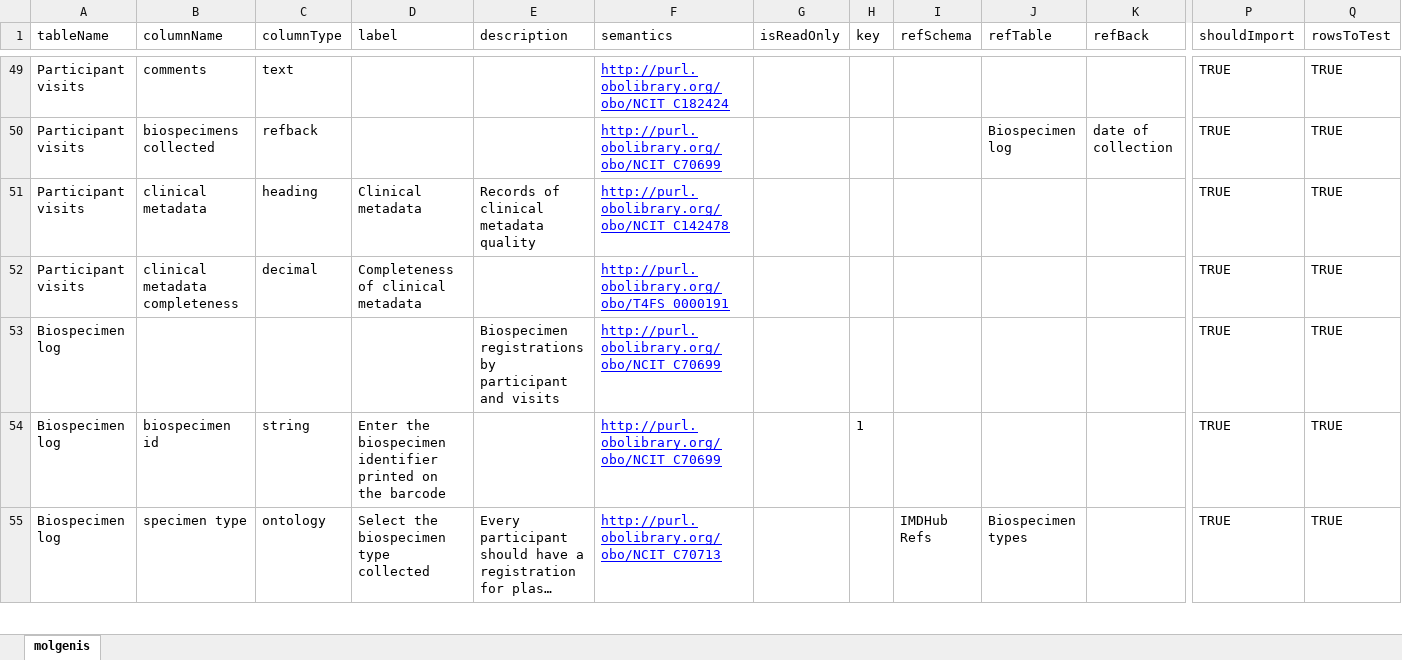
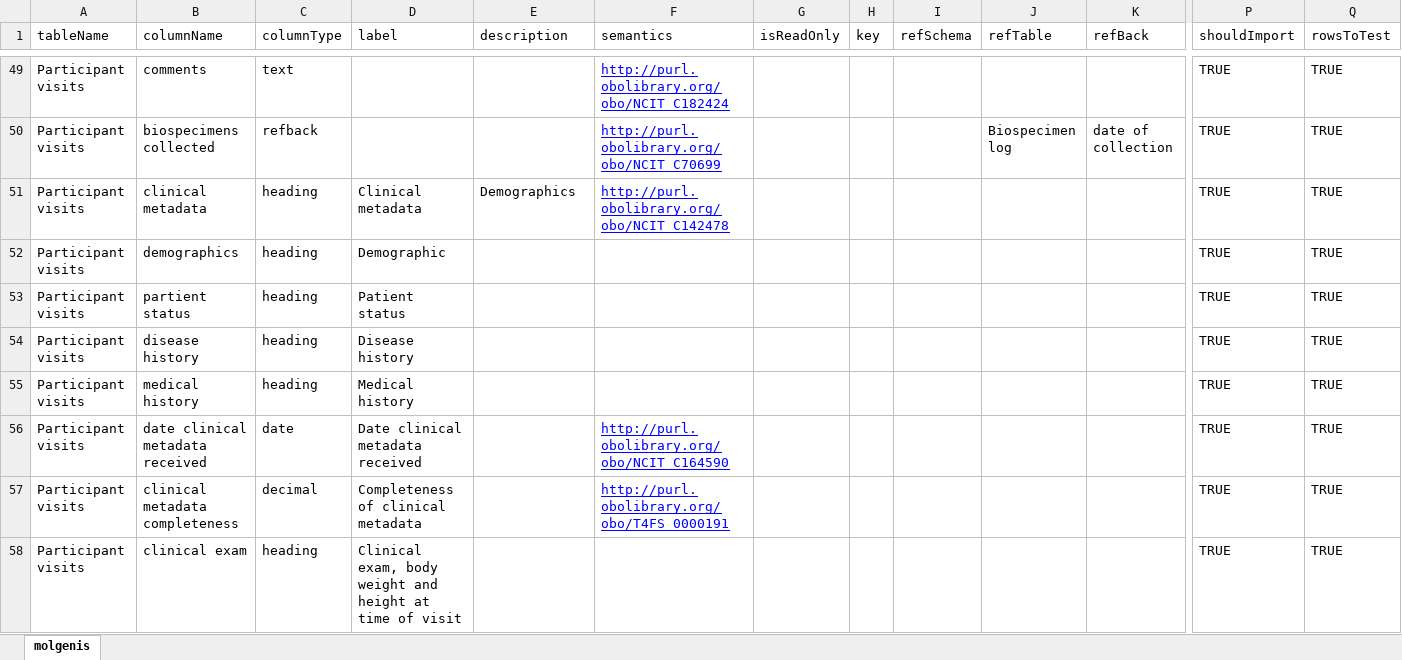
Before and after one commit to molgenis/projects-rd-recon4imd, an Excel workbook: files/imdhub-site.xlsx, sheet molgenis, drawn as a sheet; only a part is shown, gaps mark what is left out; the shorter side is filled out with more unchanged rows; long unchanged cells end in …; values as stored, in another font and other column widths than the file's, no borders; rows hold the shown columns only; the diff covers the shown part only; the diff names each change by its address in the sheet, - before the commit and + after, or states it on an @@ line.

```diff
--- a/files/imdhub-site.xlsx (sheet molgenis)
+++ b/files/imdhub-site.xlsx (sheet molgenis)
-E51 (description): Records of clinical metadata quality
+E51 (description): Demographics
+row 52: Participant visits | demographics | heading | Demographic |  |  |  |  |  |  |  | TRUE | TRUE
+row 53: Participant visits | partient status | heading | Patient status |  |  |  |  |  |  |  | TRUE | TRUE
+row 54: Participant visits | disease history | heading | Disease history |  |  |  |  |  |  |  | TRUE | TRUE
+row 55: Participant visits | medical history | heading | Medical history |  |  |  |  |  |  |  | TRUE | TRUE
+row 56: Participant visits | date clinical metadata received | date | Date clinical metadata received |  | http://purl.obolibrary.org/obo/NCIT_C164590 |  |  |  |  |  | TRUE | TRUE
+row 58: Participant visits | clinical exam | heading | Clinical exam, body weight and height at time of visit |  |  |  |  |  |  |  | TRUE | TRUE
```
Also changed, not shown: 11 added rows and 12 edited cells elsewhere in this sheet, files/imdhub-refs.xlsx, 5 other files.
